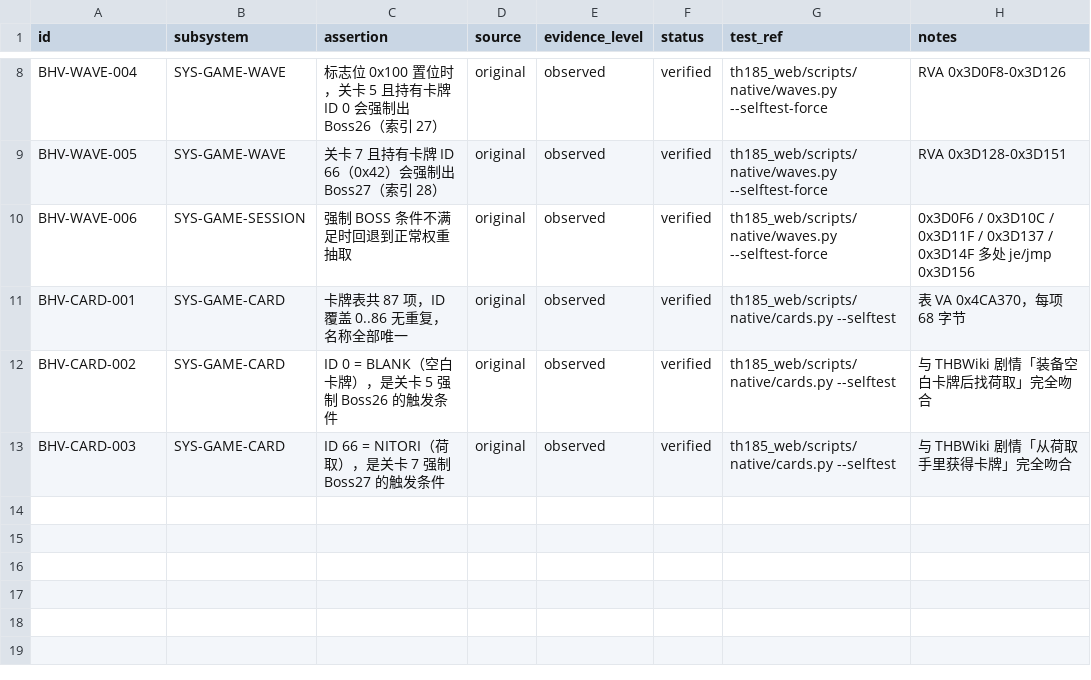
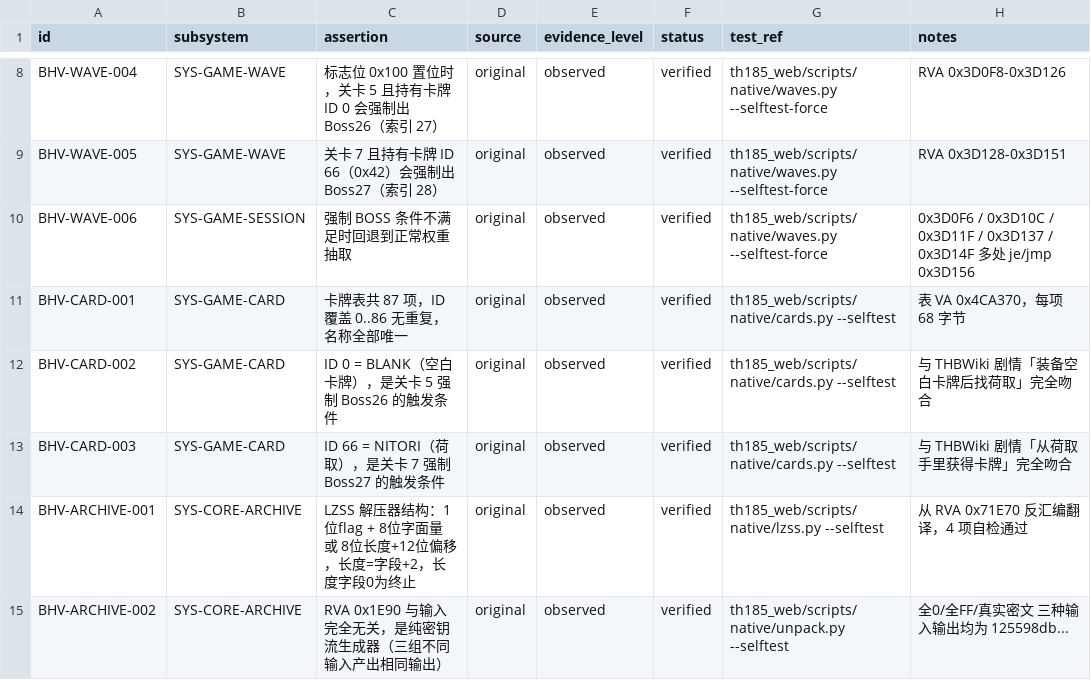
Before and after one commit to GreenSweet233/th185, a CSV file: th185_web/config/behaviors.csv, drawn as a sheet; only a part is shown, gaps mark what is left out.

Commit message:
解出 PBG4 的 LZSS 解压器并实现；确认 0x1E90 是纯密钥流生成器
## 重大进展：LZSS 解压器已完整解出

RVA 0x71E70 完整反汇编（155 条指令）确认是标准 LZSS：
  4096 字节滑动窗口（缓冲在 0x527E80，索引 and 0x1FFF）
  逐位读取（mov bl,0x80 + shr bl,1 + cmove ebx,[ebp-0x20]）
  1 位 flag：0=字面量(8位)，1=匹配(8位长度+12位偏移)
  长度解码 = 字段 + 2（最小匹配 3）
  长度字段 0 = 终止符

签名: ecx=src, edx=src_len, [ebp+8]=dst, [ebp+0xC]=dst_size

已实现为 th185_web/scripts/native/lzss.py，4 项自检通过：
  空输入->空输出 / 3字面量->ABC / 字面量+匹配->ABCABC / 长度0->终止

## 决定性实验：0x1E90 与输入完全无关

用三种完全不同的输入调用 0x1E90：
  全 0x00    -> 125598db1e61a4e7...
  全 0xFF    -> 125598db1e61a4e7...
  真实密文   -> 125598db1e61a4e7...
三者输出完全相同，证明它是纯密钥流生成器，把缓冲覆盖成等差序列
（(key + i*step) & 0xFF），不是在密文上做变换。

## 失败的路径（全部实测排除，记录避免重复）

  密文 XOR 完整密钥流          -> 可读性 0.39，等同随机
  密钥流喂 LZSS                -> 128 字节仅 12 非零，全是碎片
  密文喂 LZSS                  -> 全零（第 0 字节即终止）
  扫描 64 个起始偏移 × LZSS    -> 44 个有输出，最高可打印 23/256，无有效文本

## 当前认知边界

已确证 Pbg::Load 的流程：
  遍历条目表 -> Seek/Read -> 0x1E90 覆盖成密钥流 -> if 需解压则 0x71E70

未闭合：密钥流如何参与解密。四个待验证假设：
  A. 0x1E90 的 ecx 用途看错了
  B. 条目表本身也是加密的（自举问题）
  C. LZSS 输入需要密钥流做前置变换
  D. block/limit 参数语义未吃透

## 结论与建议

静态分析已到收益递减点。建议转向运行时 dump：
在 0x7144E（thcrap 的 file_loaded 断点）处 edi 指向的就是最终明文，
用 x64dbg 下断 dump 即可完全绕过算法逆向。

本项目的目标是功能还原，不是重写 PBG4——
只要能拿到明文就能继续做 ANM/ECL/关卡，不必纠结解密算法。

## 账本

  SYS-CORE-ARCHIVE 保持 in-progress（LZSS 解出但明文未拿到）
  behaviors.csv 新增 2 条 verified（累计 14 条，13 verified）
  CI 接入 lzss，十项全绿

```diff
--- a/th185_web/config/behaviors.csv
+++ b/th185_web/config/behaviors.csv
@@ -13 +13,3 @@ BHV-CARD-002,SYS-GAME-CARD,"ID 0 = BLANK（空白卡牌），是关卡 5 强制
 BHV-CARD-003,SYS-GAME-CARD,"ID 66 = NITORI（荷取），是关卡 7 强制 Boss27 的触发条件",original,observed,verified,"th185_web/scripts/native/cards.py --selftest","与 THBWiki 剧情「从荷取手里获得卡牌」完全吻合"
+BHV-ARCHIVE-001,SYS-CORE-ARCHIVE,"LZSS 解压器结构：1位flag + 8位字面量 或 8位长度+12位偏移，长度=字段+2，长度字段0为终止",original,observed,verified,"th185_web/scripts/native/lzss.py --selftest","从 RVA 0x71E70 反汇编翻译，4 项自检通过"
+BHV-ARCHIVE-002,SYS-CORE-ARCHIVE,"RVA 0x1E90 与输入完全无关，是纯密钥流生成器（三组不同输入产出相同输出）",original,observed,verified,"th185_web/scripts/native/unpack.py --selftest","全0/全FF/真实密文 三种输入输出均为 125598db..."
```
Also changed, not shown: th185_web/config/subsystems.csv, 4 other files.
